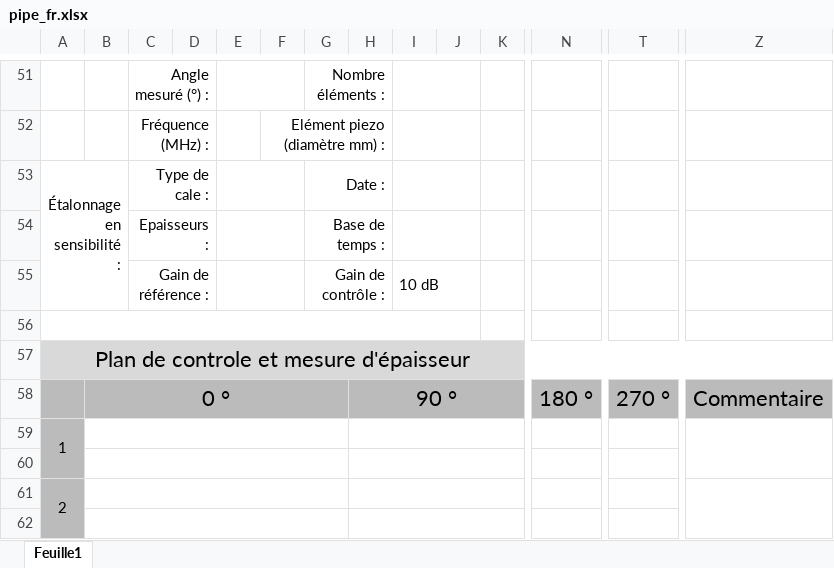
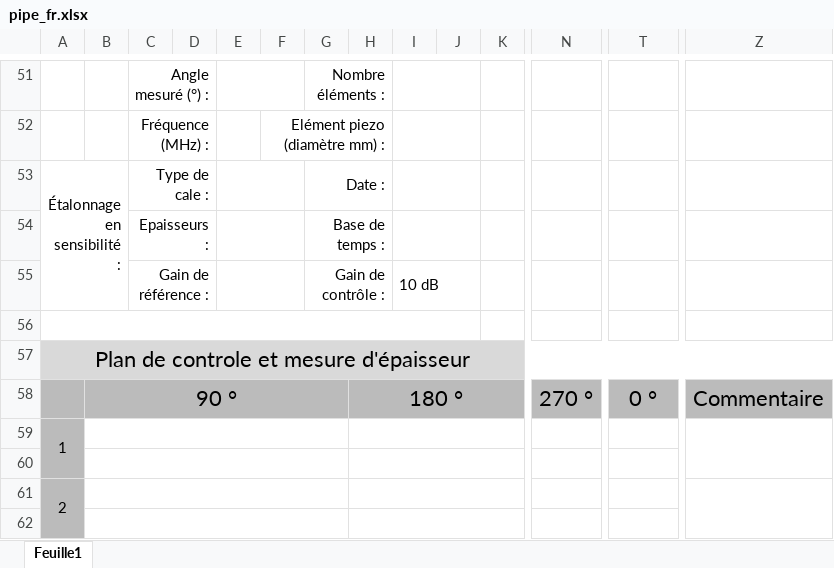
Before and after one commit to Canteml/DatascanV4, an Excel workbook: dev/src/res/templates/pipe_fr.xlsx, sheet Feuille1, drawn as a sheet; only a part is shown, gaps mark what is left out; values as stored, in another font and other column widths than the file's, no borders; removed rows and columns are numbered as before the commit, all else as after; rows hold the shown columns only; the diff names each change by its address in the sheet, - before the commit and + after, or states it on an @@ line.

Commit message:
PandaV3 : Add pipe schema, fix sensor angle

```diff
--- a/dev/src/res/templates/pipe_fr.xlsx (sheet Feuille1)
+++ b/dev/src/res/templates/pipe_fr.xlsx (sheet Feuille1)
-row 58:  | 0 ° |  |  |  |  |  | 90 ° |  |  |  | 180 ° | 270 ° | Commentaire
+row 58:  | 90 ° |  |  |  |  |  | 180 ° |  |  |  | 270 ° | 0 ° | Commentaire
```
Also changed, not shown: 11 other files.
